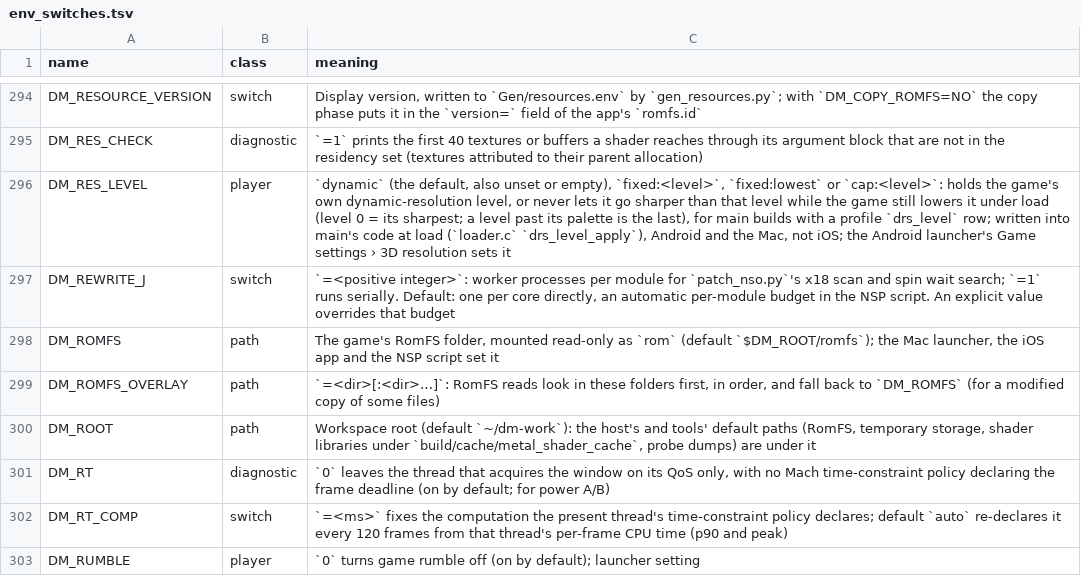
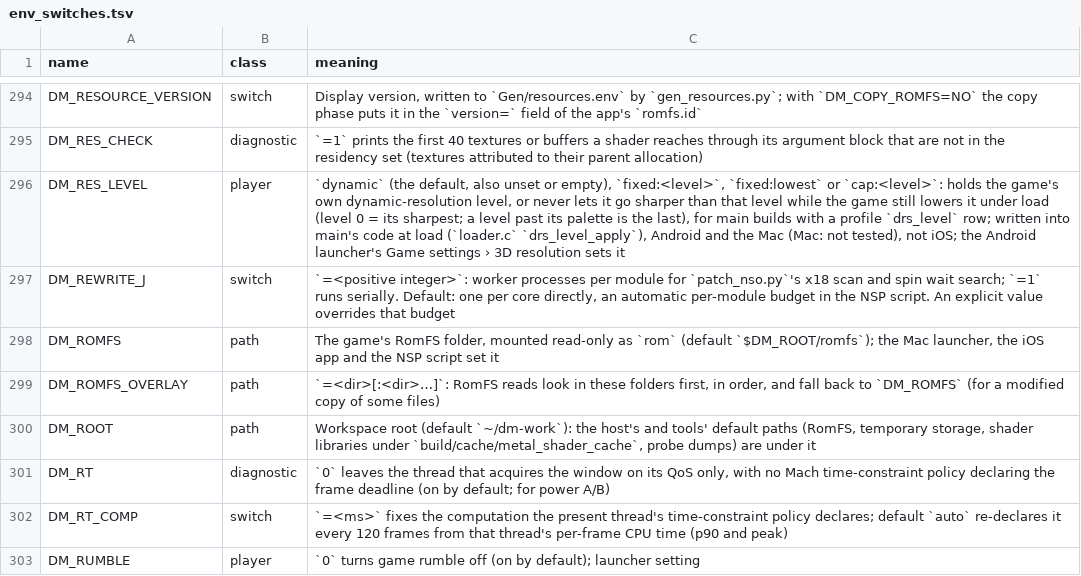
Before and after one commit to EddizEge/AnkaNative, a TSV file: docs/env_switches.tsv, drawn as a sheet; only a part is shown, gaps mark what is left out.

```diff
--- a/docs/env_switches.tsv
+++ b/docs/env_switches.tsv
@@ -295,3 +295,3 @@ DM_RESOURCE_VERSION	switch	Display version, written to `Gen/resources.env` by `g
 DM_RES_CHECK	diagnostic	`=1` prints the first 40 textures or buffers a shader reaches through its argument block that are not in the residency set (textures attributed to their parent allocation)
-DM_RES_LEVEL	player	`dynamic` (the default, also unset or empty), `fixed:<level>`, `fixed:lowest` or `cap:<level>`: holds the game's own dynamic-resolution level, or never lets it go sharper than that level while the game still lowers it under load (level 0 = its sharpest; a level past its palette is the last), for main builds with a profile `drs_level` row; written into main's code at load (`loader.c` `drs_level_apply`), Android and the Mac, not iOS; the Android launcher's Game settings › 3D resolution sets it
+DM_RES_LEVEL	player	`dynamic` (the default, also unset or empty), `fixed:<level>`, `fixed:lowest` or `cap:<level>`: holds the game's own dynamic-resolution level, or never lets it go sharper than that level while the game still lowers it under load (level 0 = its sharpest; a level past its palette is the last), for main builds with a profile `drs_level` row; written into main's code at load (`loader.c` `drs_level_apply`), Android and the Mac (Mac: not tested), not iOS; the Android launcher's Game settings › 3D resolution sets it
 DM_REWRITE_J	switch	`=<positive integer>`: worker processes per module for `patch_nso.py`'s x18 scan and spin wait search; `=1` runs serially. Default: one per core directly, an automatic per-module budget in the NSP script. An explicit value overrides that budget
```
Also changed, not shown: 2 other files.
